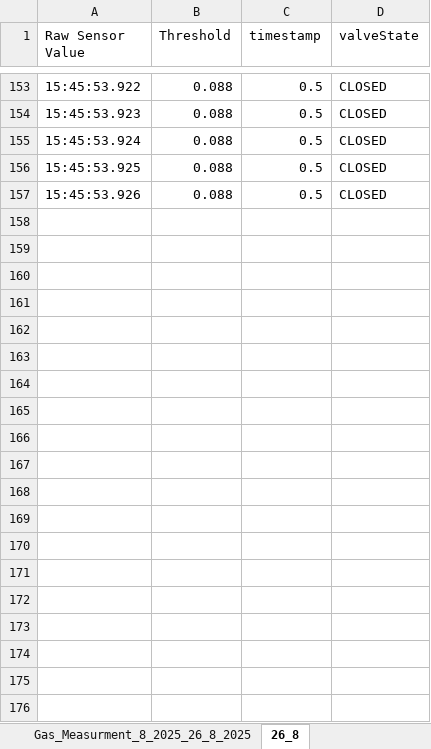
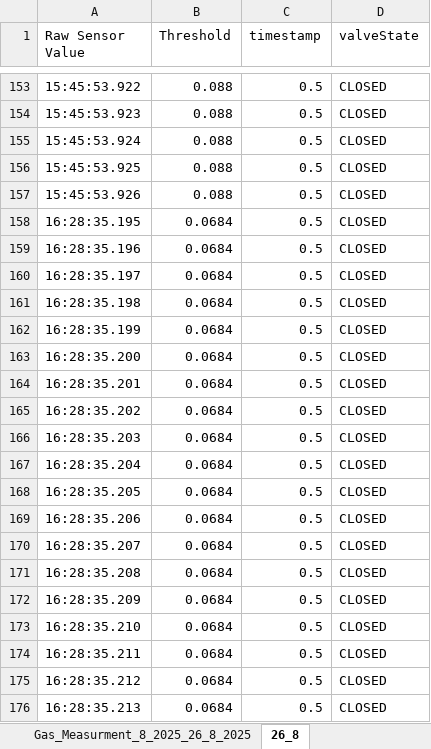
Before and after one commit to BenHiggins2020/ArduinoGasPressureDevice, an Excel workbook: Gas_Measurment_8_2025.xlsx, sheet 26_8, drawn as a sheet; only a part is shown, gaps mark what is left out; values as stored, in another font and other column widths than the file's, no borders; the diff covers the shown part only; the diff names each change by its address in the sheet, - before the commit and + after, or states it on an @@ line.

Commit message:
Refactored Connection and settings page now excel fram also starts dataStream

```diff
--- a/Gas_Measurment_8_2025.xlsx (sheet 26_8)
+++ b/Gas_Measurment_8_2025.xlsx (sheet 26_8)
+row 158: 16:28:35.195 | 0.0684 | 0.5 | CLOSED
+row 159: 16:28:35.196 | 0.0684 | 0.5 | CLOSED
+row 160: 16:28:35.197 | 0.0684 | 0.5 | CLOSED
+row 161: 16:28:35.198 | 0.0684 | 0.5 | CLOSED
+row 162: 16:28:35.199 | 0.0684 | 0.5 | CLOSED
+row 163: 16:28:35.200 | 0.0684 | 0.5 | CLOSED
+row 164: 16:28:35.201 | 0.0684 | 0.5 | CLOSED
+row 165: 16:28:35.202 | 0.0684 | 0.5 | CLOSED
+row 166: 16:28:35.203 | 0.0684 | 0.5 | CLOSED
+row 167: 16:28:35.204 | 0.0684 | 0.5 | CLOSED
+row 168: 16:28:35.205 | 0.0684 | 0.5 | CLOSED
+row 169: 16:28:35.206 | 0.0684 | 0.5 | CLOSED
+row 170: 16:28:35.207 | 0.0684 | 0.5 | CLOSED
+row 171: 16:28:35.208 | 0.0684 | 0.5 | CLOSED
+row 172: 16:28:35.209 | 0.0684 | 0.5 | CLOSED
+row 173: 16:28:35.210 | 0.0684 | 0.5 | CLOSED
+row 174: 16:28:35.211 | 0.0684 | 0.5 | CLOSED
+row 175: 16:28:35.212 | 0.0684 | 0.5 | CLOSED
+row 176: 16:28:35.213 | 0.0684 | 0.5 | CLOSED
```
Also changed, not shown: 128 added rows elsewhere in this sheet, 7 other files.
